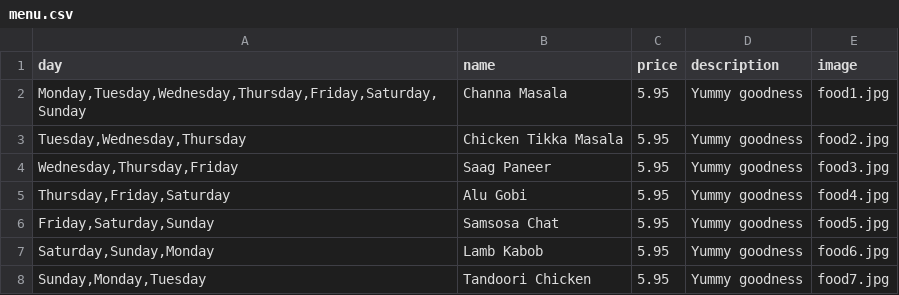
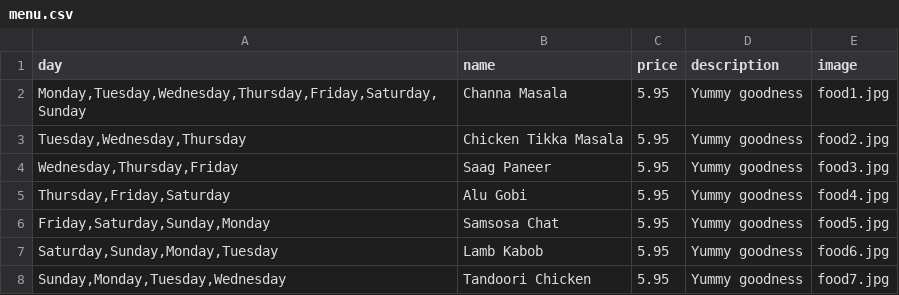
Before and after one commit to gSchool/dynamic_restaurant_site, a CSV file: config/menu.csv, drawn as a sheet.

Commit message:
every day has 4 menu items

```diff
--- a/config/menu.csv
+++ b/config/menu.csv
@@ -5,4 +5,4 @@ day,name,price,description,image
 "Thursday,Friday,Saturday",Alu Gobi,5.95,Yummy goodness,food4.jpg
-"Friday,Saturday,Sunday",Samsosa Chat,5.95,Yummy goodness,food5.jpg
-"Saturday,Sunday,Monday",Lamb Kabob,5.95,Yummy goodness,food6.jpg
-"Sunday,Monday,Tuesday",Tandoori Chicken,5.95,Yummy goodness,food7.jpg
+"Friday,Saturday,Sunday,Monday",Samsosa Chat,5.95,Yummy goodness,food5.jpg
+"Saturday,Sunday,Monday,Tuesday",Lamb Kabob,5.95,Yummy goodness,food6.jpg
+"Sunday,Monday,Tuesday,Wednesday",Tandoori Chicken,5.95,Yummy goodness,food7.jpg
```
